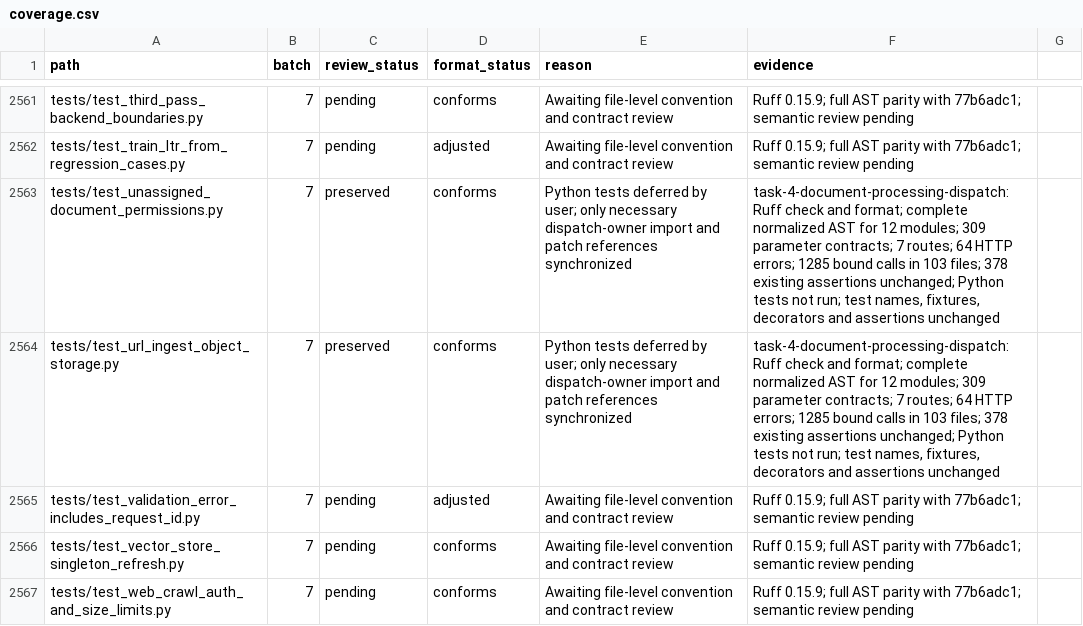
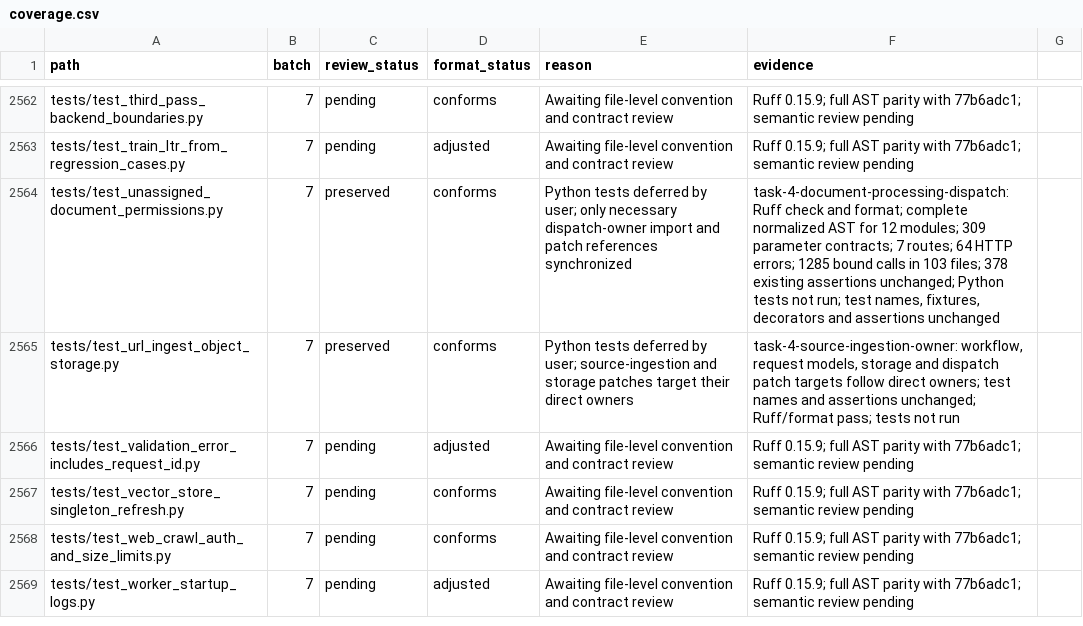
Before and after one commit to skygazer42/MimirQ, a CSV file: docs/maintenance/style-unification/coverage.csv, drawn as a sheet; only a part is shown, gaps mark what is left out; the shorter side is filled out with more unchanged rows; the diff covers the shown part only.

Commit message:
refactor(documents): centralize source ingestion owners

```diff
--- a/docs/maintenance/style-unification/coverage.csv
+++ b/docs/maintenance/style-unification/coverage.csv
@@ -2563,3 +2564,3 @@ tests/test_train_ltr_from_regression_cases.py,7,pending,adjusted,Awaiting file-l
 tests/test_unassigned_document_permissions.py,7,preserved,conforms,Python tests deferred by user; only necessary dispatch-owner import and patch references synchronized,"task-4-document-processing-dispatch: Ruff check and format; complete normalized AST for 12 modules; 309 parameter contracts; 7 routes; 64 HTTP errors; 1285 bound calls in 103 files; 378 existing assertions unchanged; Python tests not run; test names, fixtures, decorators and assertions unchanged"
-tests/test_url_ingest_object_storage.py,7,preserved,conforms,Python tests deferred by user; only necessary dispatch-owner import and patch references synchronized,"task-4-document-processing-dispatch: Ruff check and format; complete normalized AST for 12 modules; 309 parameter contracts; 7 routes; 64 HTTP errors; 1285 bound calls in 103 files; 378 existing assertions unchanged; Python tests not run; test names, fixtures, decorators and assertions unchanged"
+tests/test_url_ingest_object_storage.py,7,preserved,conforms,Python tests deferred by user; source-ingestion and storage patches target their direct owners,"task-4-source-ingestion-owner: workflow, request models, storage and dispatch patch targets follow direct owners; test names and assertions unchanged; Ruff/format pass; tests not run"
 tests/test_validation_error_includes_request_id.py,7,pending,adjusted,Awaiting file-level convention and contract review,Ruff 0.15.9; full AST parity with 77b6adc1; semantic review pending
```
Also changed, not shown: 1 added row and 12 edited cells elsewhere in this file, 11 other files.
